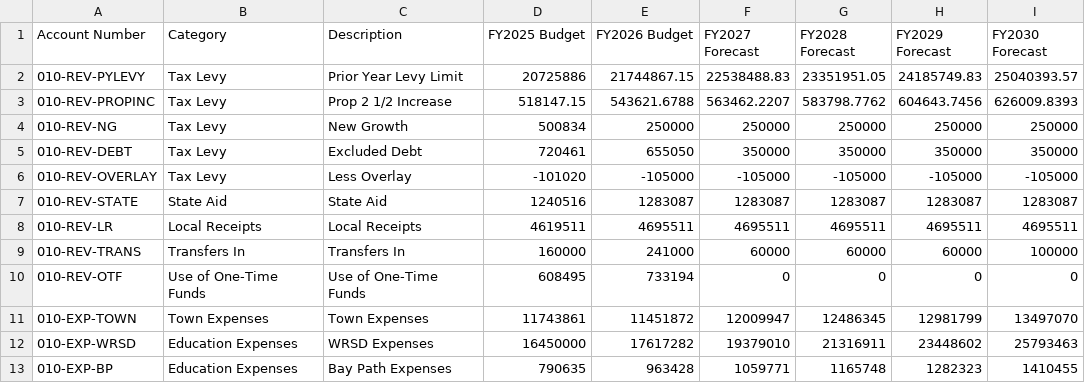
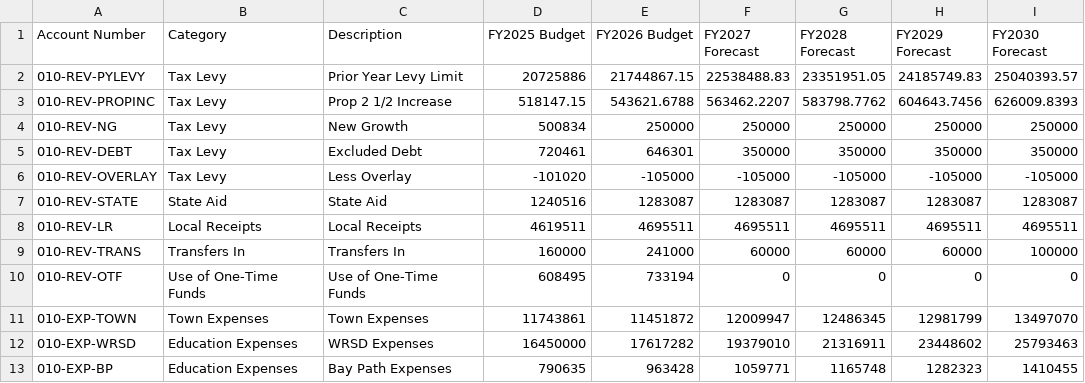
Before and after one commit to cyganiewicz/budget-portal, a CSV file: forecast.csv, drawn as a sheet.

Commit message:
Add files via upload

```diff
--- a/forecast.csv
+++ b/forecast.csv
@@ -4,3 +4,3 @@ Account Number,Category,Description,FY2025 Budget,FY2026 Budget,FY2027 Forecast,
 010-REV-NG,Tax Levy,New Growth,500834,250000,250000,250000,250000,250000
-010-REV-DEBT,Tax Levy,Excluded Debt,720461,655050,350000,350000,350000,350000
+010-REV-DEBT,Tax Levy,Excluded Debt,720461,646301,350000,350000,350000,350000
 010-REV-OVERLAY,Tax Levy,Less Overlay,-101020,-105000,-105000,-105000,-105000,-105000
```
